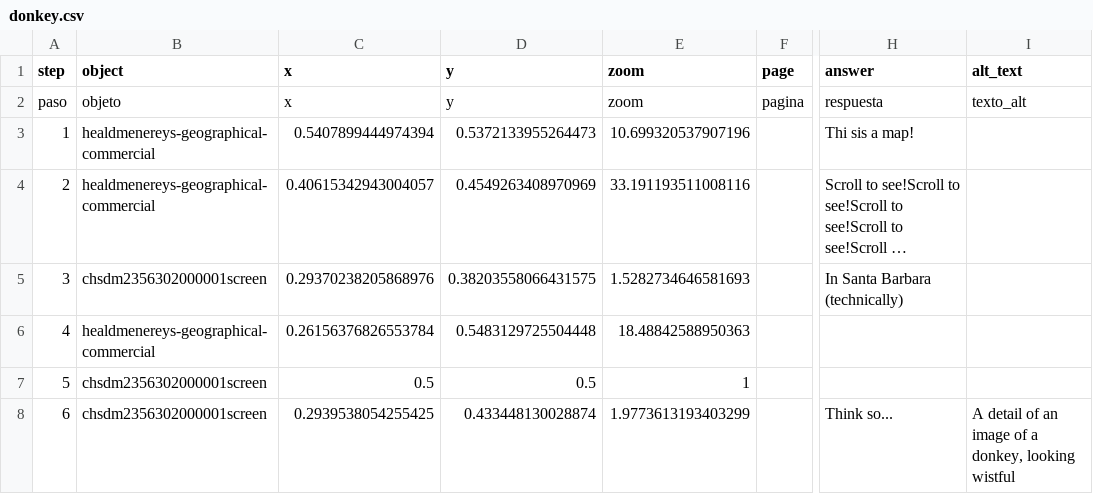
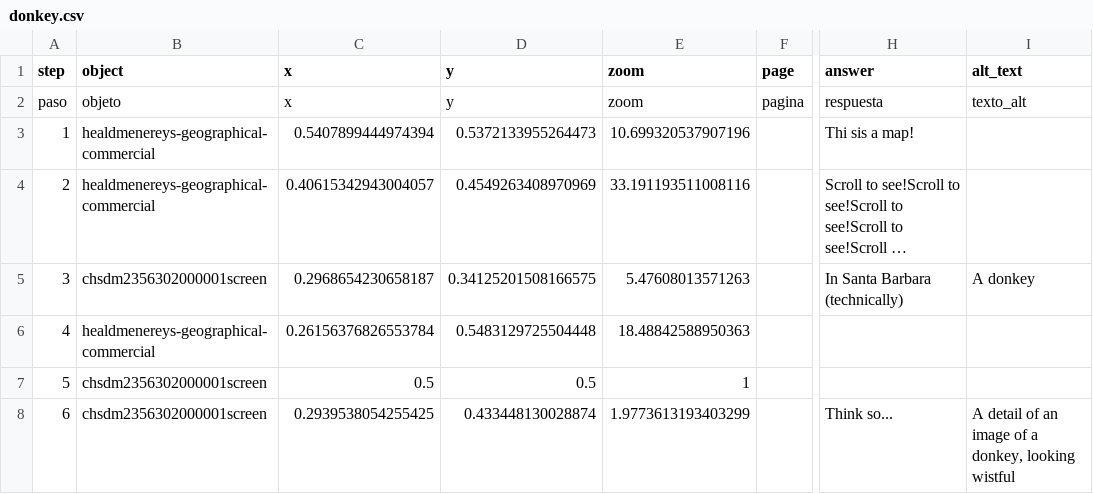
Before and after one commit to juancobo/compositor-test, a CSV file: telar-content/spreadsheets/donkey.csv, drawn as a sheet; only a part is shown, gaps mark what is left out; long unchanged cells end in …; the diff names each change by its address in the sheet, - before the commit and + after, or states it on an @@ line.

Commit message:
Modify 2 stories, add 1 object
Added:
  Object: Codex Mendoza — fol. 20r

Changed:
  Story: Donkey
  Story: Mortuoria

Published via Telar Compositor

Published by @juancobo

```diff
--- a/telar-content/spreadsheets/donkey.csv
+++ b/telar-content/spreadsheets/donkey.csv
-C5 (x): 0.29370238205868976
+C5 (x): 0.2968654230658187
-D5 (y): 0.38203558066431575
+D5 (y): 0.34125201508166575
-E5 (zoom): 1.5282734646581693
+E5 (zoom): 5.47608013571263
-I5 (alt_text): (empty)
+I5 (alt_text): A donkey
```
Also changed, not shown: telar-content/spreadsheets/mortuoria-aaf1.csv, telar-content/spreadsheets/objects.csv.
